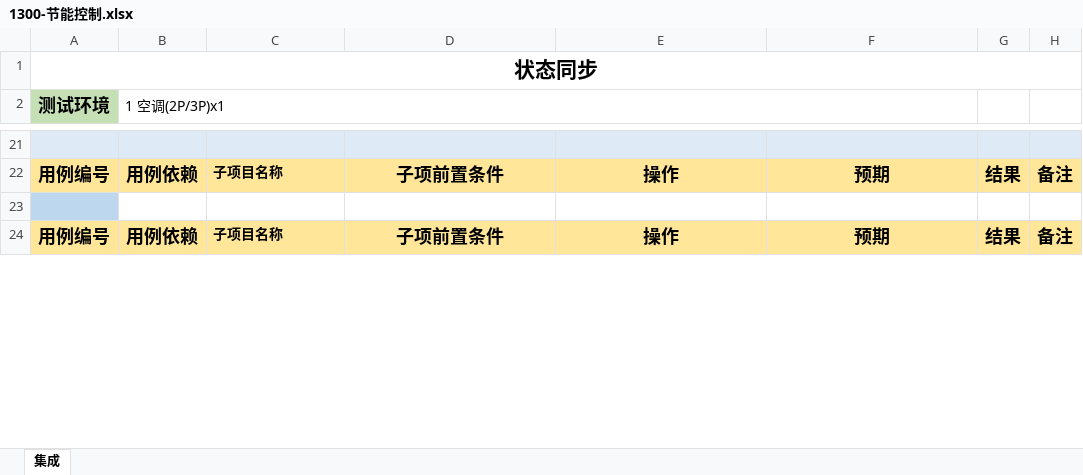
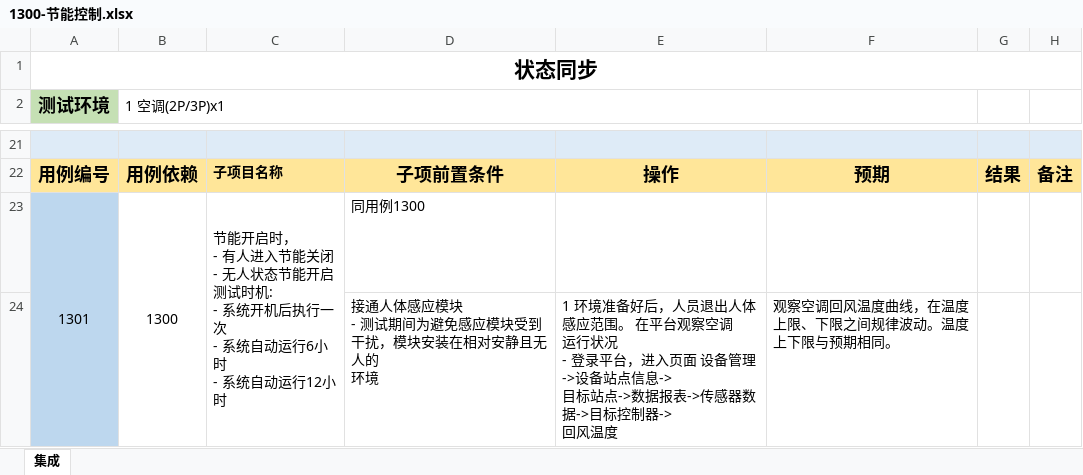
Before and after one commit to Muatrack/ControllerDocs, an Excel workbook: docs/source/_static/testcase/集成测试/1300-节能控制.xlsx, sheet 集成, drawn as a sheet; only a part is shown, gaps mark what is left out; the shorter side is filled out with more unchanged rows; values as stored, in another font and other column widths than the file's, no borders; ↵ is a line break in a cell; the diff covers the shown part only; the diff names each change by its address in the sheet, - before the commit and + after, or states it on an @@ line.

Commit message:
update

```diff
--- a/docs/source/_static/testcase/集成测试/1300-节能控制.xlsx (sheet 集成)
+++ b/docs/source/_static/testcase/集成测试/1300-节能控制.xlsx (sheet 集成)
-row 23: (empty)
+row 23: 1301 | 1300 | 节能开启时， ↵ - 有人进入节能关闭 ↵ - 无人状态节能开启 ↵ 测试时机: ↵ - 系统开机后执行一次 ↵ - 系统自动运行6小时 ↵ - 系统自动运行12小时 | 同用例1300
+A23:A25 merged
+B23:B26 merged
+C23:C26 merged
+row 24:  |  |  | 接通人体感应模块 ↵ - 测试期间为避免感应模块受到干扰，模块安装在相对安静且无人的 ↵ 环境 | 1 环境准备好后，人员退出人体感应范围。 在平台观察空调 ↵ 运行状况 ↵ - 登录平台，进入页面 设备管理->设备站点信息-> ↵ 目标站点->数据报表->传感器数据->目标控制器-> ↵ 回风温度 | 观察空调回风温度曲线，在温度上限、下限之间规律波动。温度 ↵ 上下限与预期相同。
```
Also changed, not shown: 3 added rows, 6 edited cells and merged cells elsewhere in this sheet.
